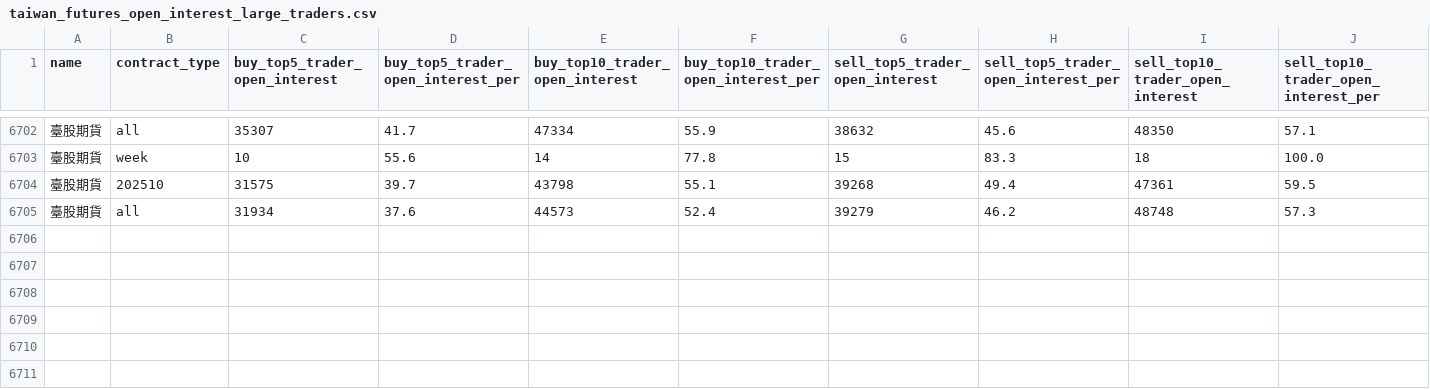
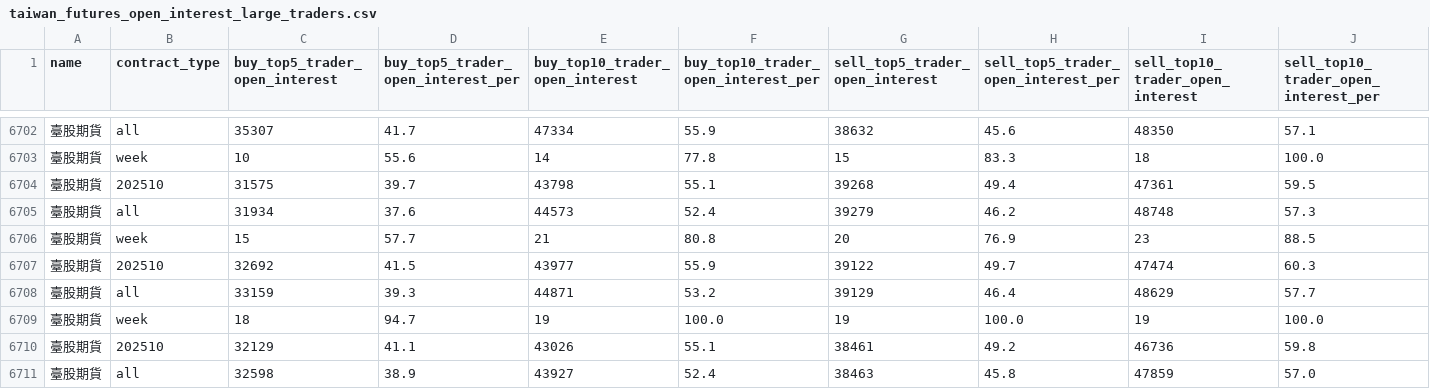
Before and after one commit to Russell-Shean/tsmc-stock-data, a CSV file: data/tsmc/taiwan_futures_open_interest_large_traders.csv, drawn as a sheet; only a part is shown, gaps mark what is left out; rows hold the shown columns only; the diff names each change by its address in the sheet, - before the commit and + after, or states it on an @@ line.

```diff
--- a/data/tsmc/taiwan_futures_open_interest_large_traders.csv
+++ b/data/tsmc/taiwan_futures_open_interest_large_traders.csv
+row 6706: 臺股期貨 | week | 15 | 57.7 | 21 | 80.8 | 20 | 76.9 | 23 | 88.5
+row 6707: 臺股期貨 | 202510 | 32692 | 41.5 | 43977 | 55.9 | 39122 | 49.7 | 47474 | 60.3
+row 6708: 臺股期貨 | all | 33159 | 39.3 | 44871 | 53.2 | 39129 | 46.4 | 48629 | 57.7
+row 6709: 臺股期貨 | week | 18 | 94.7 | 19 | 100.0 | 19 | 100.0 | 19 | 100.0
+row 6710: 臺股期貨 | 202510 | 32129 | 41.1 | 43026 | 55.1 | 38461 | 49.2 | 46736 | 59.8
+row 6711: 臺股期貨 | all | 32598 | 38.9 | 43927 | 52.4 | 38463 | 45.8 | 47859 | 57.0
```
Also changed, not shown: data/tsmc/taiwan_stock_institutional_investors.csv, data/tsmc/taiwan_stock_institutional_investors_total.csv, 18 other files.
